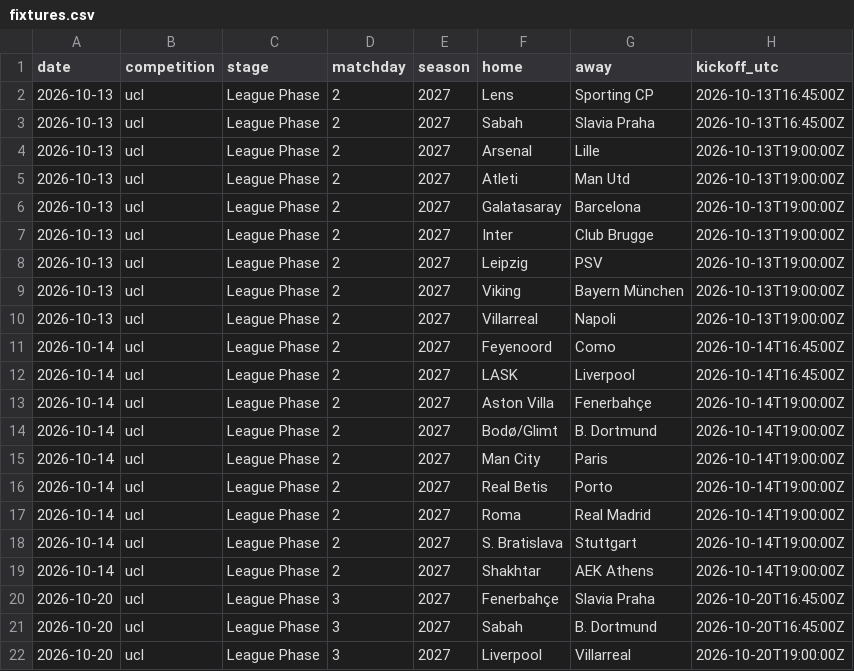
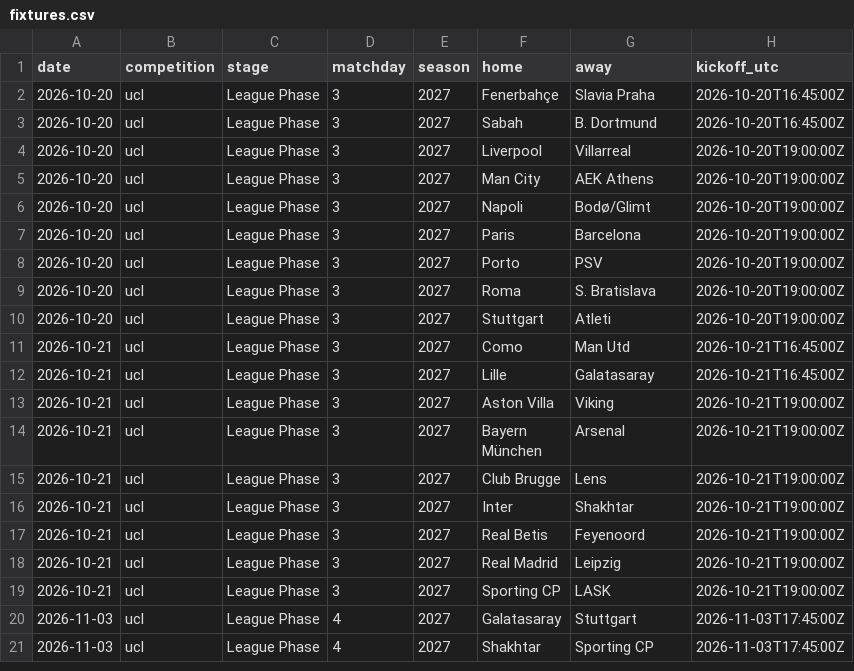
Before and after one commit to CrispyChicken2/Champions-League-26-27-Predictions, a CSV file: data/fixtures.csv, drawn as a sheet; only a part is shown; the shorter side is filled out with more unchanged rows.

```diff
--- a/data/fixtures.csv
+++ b/data/fixtures.csv
@@ -1,20 +1,2 @@
 date,competition,stage,matchday,season,home,away,kickoff_utc
-2026-10-13,ucl,League Phase,2,2027,Lens,Sporting CP,2026-10-13T16:45:00Z
-2026-10-13,ucl,League Phase,2,2027,Sabah,Slavia Praha,2026-10-13T16:45:00Z
-2026-10-13,ucl,League Phase,2,2027,Arsenal,Lille,2026-10-13T19:00:00Z
-2026-10-13,ucl,League Phase,2,2027,Atleti,Man Utd,2026-10-13T19:00:00Z
-2026-10-13,ucl,League Phase,2,2027,Galatasaray,Barcelona,2026-10-13T19:00:00Z
-2026-10-13,ucl,League Phase,2,2027,Inter,Club Brugge,2026-10-13T19:00:00Z
-2026-10-13,ucl,League Phase,2,2027,Leipzig,PSV,2026-10-13T19:00:00Z
-2026-10-13,ucl,League Phase,2,2027,Viking,Bayern München,2026-10-13T19:00:00Z
-2026-10-13,ucl,League Phase,2,2027,Villarreal,Napoli,2026-10-13T19:00:00Z
-2026-10-14,ucl,League Phase,2,2027,Feyenoord,Como,2026-10-14T16:45:00Z
-2026-10-14,ucl,League Phase,2,2027,LASK,Liverpool,2026-10-14T16:45:00Z
-2026-10-14,ucl,League Phase,2,2027,Aston Villa,Fenerbahçe,2026-10-14T19:00:00Z
-2026-10-14,ucl,League Phase,2,2027,Bodø/Glimt,B. Dortmund,2026-10-14T19:00:00Z
-2026-10-14,ucl,League Phase,2,2027,Man City,Paris,2026-10-14T19:00:00Z
-2026-10-14,ucl,League Phase,2,2027,Real Betis,Porto,2026-10-14T19:00:00Z
-2026-10-14,ucl,League Phase,2,2027,Roma,Real Madrid,2026-10-14T19:00:00Z
-2026-10-14,ucl,League Phase,2,2027,S. Bratislava,Stuttgart,2026-10-14T19:00:00Z
-2026-10-14,ucl,League Phase,2,2027,Shakhtar,AEK Athens,2026-10-14T19:00:00Z
 2026-10-20,ucl,League Phase,3,2027,Fenerbahçe,Slavia Praha,2026-10-20T16:45:00Z
```
Also changed, not shown: 2 other files.
